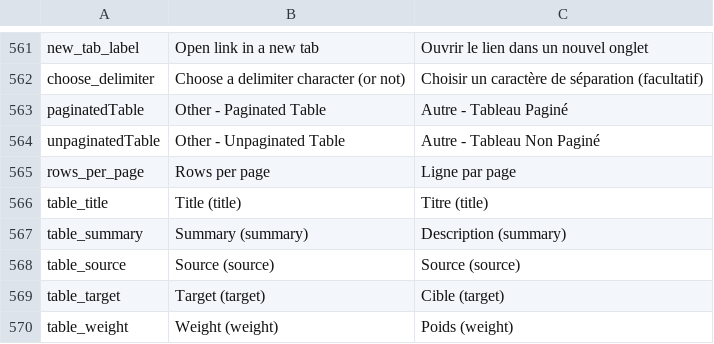
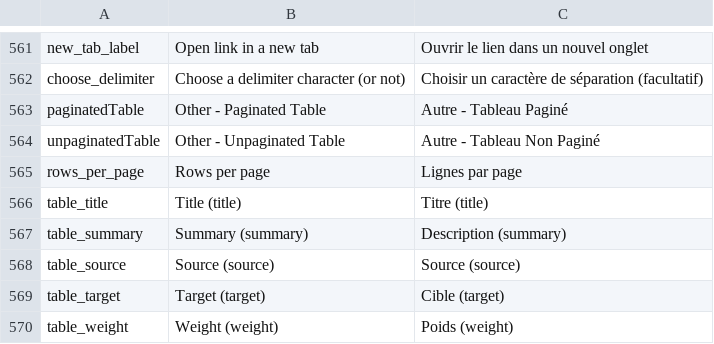
Before and after one commit to Inist-CNRS/lodex, a TSV file: src/app/custom/translations.tsv, drawn as a sheet; only a part is shown, gaps mark what is left out.

Commit message:
fix: bad translations on table format

```diff
--- a/src/app/custom/translations.tsv
+++ b/src/app/custom/translations.tsv
@@ -564,3 +564,3 @@
 "unpaginatedTable"	"Other - Unpaginated Table"	"Autre - Tableau Non Paginé"
-"rows_per_page"	"Rows per page"	"Ligne par page"
+"rows_per_page"	"Rows per page"	"Lignes par page"
 "table_title"	"Title (title)"	"Titre (title)"
```
Also changed, not shown: 1 other file.
